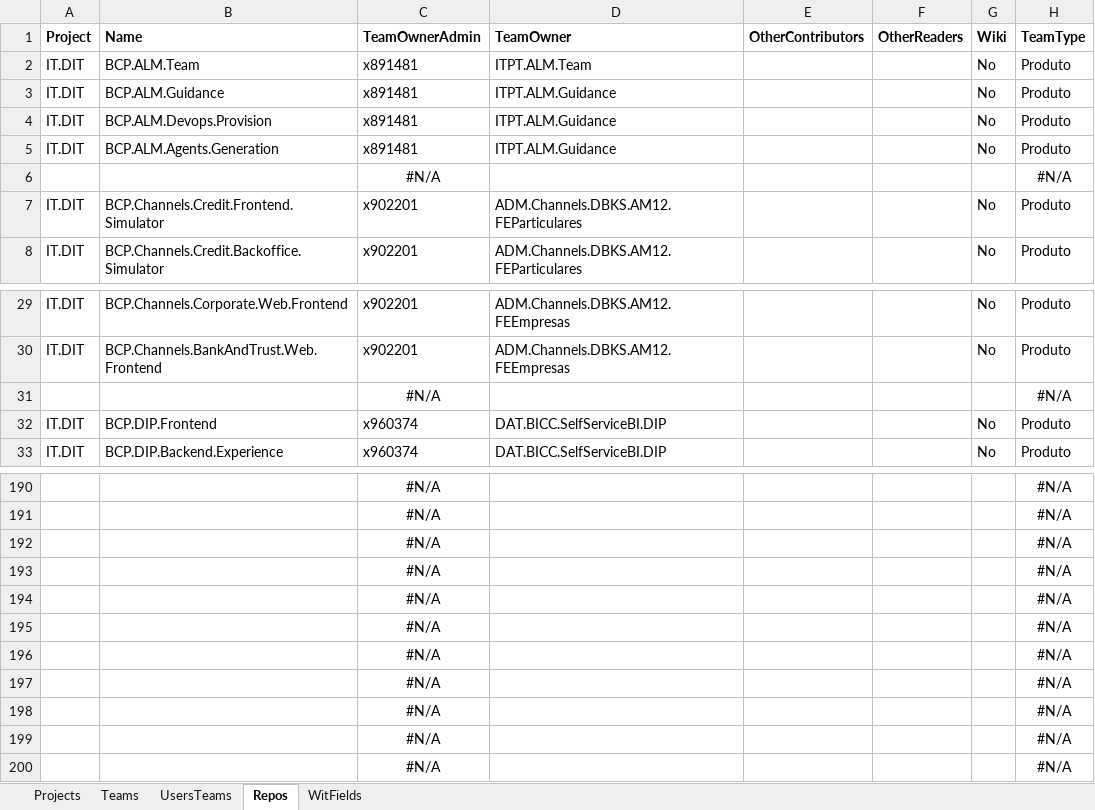
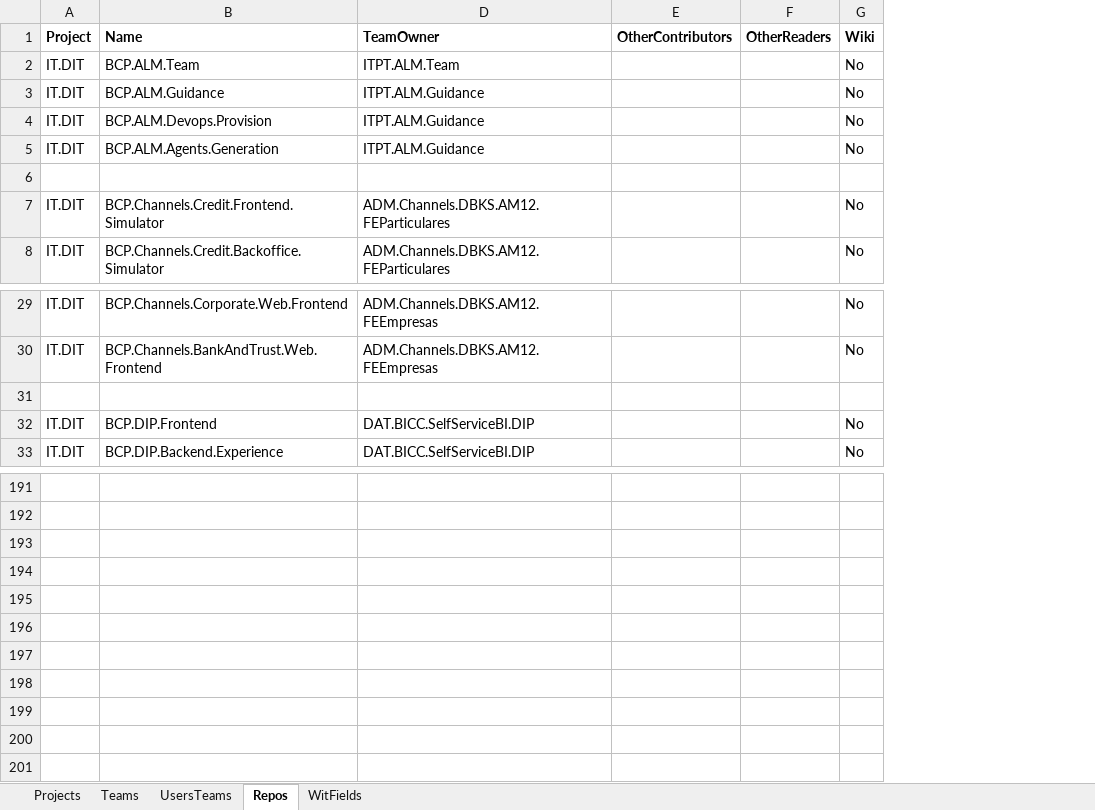
Before and after one commit to tasb/ado-singleproject-dsc, an Excel workbook: src/Config/AzDevOps-DIT.xlsx, sheet Repos, drawn as a sheet; only a part is shown, gaps mark what is left out; values as stored, in another font and other column widths than the file's, no borders; table styles not drawn; removed rows and columns are numbered as before the commit, all else as after; the diff covers the shown part only; the diff names each change by its address in the sheet, - before the commit and + after, or states it on an @@ line.

```diff
--- a/src/Config/AzDevOps-DIT.xlsx (sheet Repos)
+++ b/src/Config/AzDevOps-DIT.xlsx (sheet Repos)
@@ column C (TeamOwnerAdmin) hidden, rows 2-8: x891481 | x891481 | x891481 | x891481 | #N/A | x902201 | x902201; rows 29-33: x902201 | x902201 | #N/A | x960374 | x960374; rows 190-199: all #N/A @@
@@ column H (TeamType) hidden, rows 2-8: Produto | Produto | Produto | Produto | #N/A | Produto | Produto; rows 29-33: Produto | Produto | #N/A | Produto | Produto; rows 190-199: all #N/A @@
-row 6:  |  | #N/A |  |  |  |  | #N/A
+row 6: (empty)
-row 31:  |  | #N/A |  |  |  |  | #N/A
+row 31: (empty)
-row 191:  |  | #N/A |  |  |  |  | #N/A
+row 191: (empty)
-row 192:  |  | #N/A |  |  |  |  | #N/A
+row 192: (empty)
-row 193:  |  | #N/A |  |  |  |  | #N/A
+row 193: (empty)
-row 194:  |  | #N/A |  |  |  |  | #N/A
+row 194: (empty)
-row 195:  |  | #N/A |  |  |  |  | #N/A
+row 195: (empty)
-row 196:  |  | #N/A |  |  |  |  | #N/A
+row 196: (empty)
-row 197:  |  | #N/A |  |  |  |  | #N/A
+row 197: (empty)
-row 198:  |  | #N/A |  |  |  |  | #N/A
+row 198: (empty)
-row 199:  |  | #N/A |  |  |  |  | #N/A
+row 199: (empty)
-row 200:  |  | #N/A |  |  |  |  | #N/A
+row 200: (empty)
-row 200:  |  | #N/A |  |  |  |  | #N/A
```
Also changed, not shown: 1 added row and 216 edited cells elsewhere in this sheet, sheet UsersTeams, hidden cells, 3 other files.
